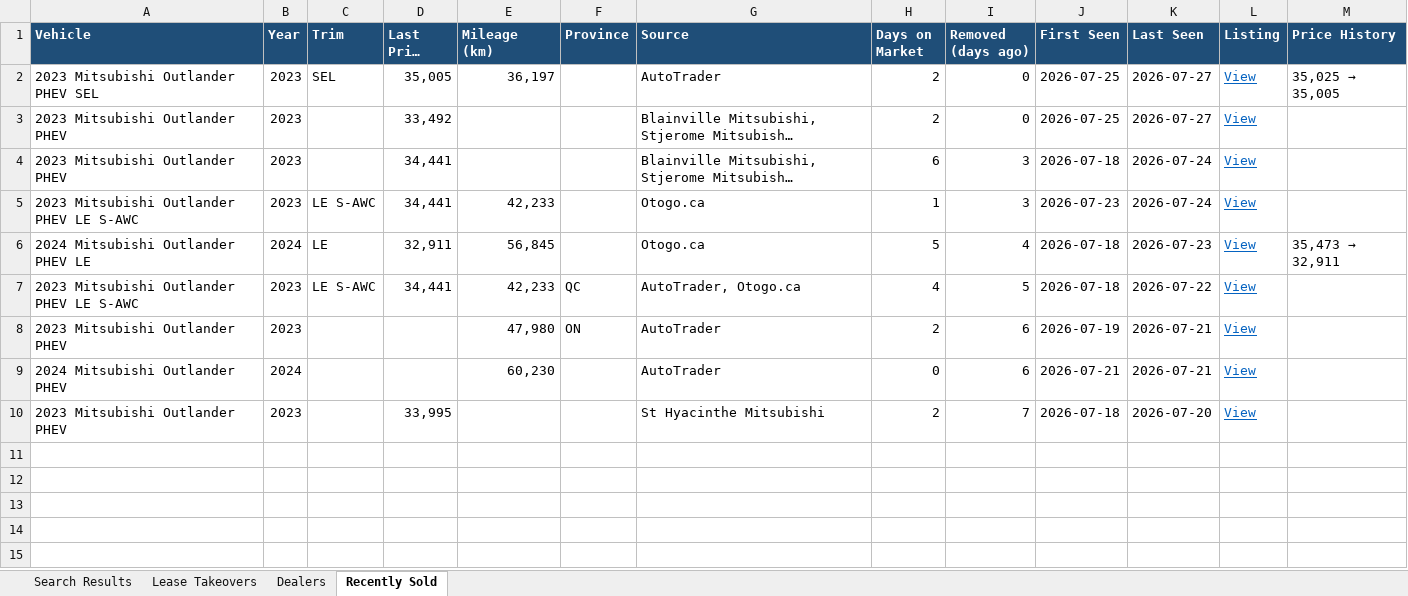
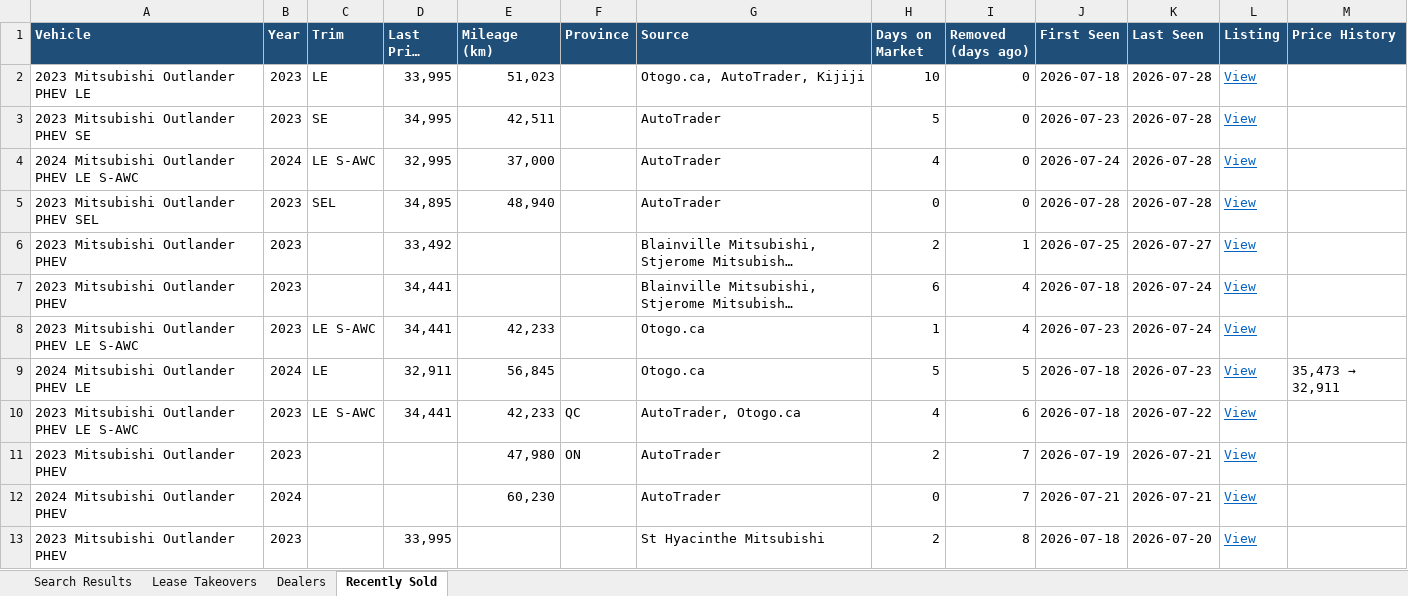
Before and after one commit to mdnaseershah/phev-rav4-search, an Excel workbook: outlander_phev_search_results.xlsx, sheet Recently Sold, drawn as a sheet; long unchanged cells end in …; values as stored, in another font and other column widths than the file's, no borders; addresses are those after the commit; the diff names each change by its address in the sheet, - before the commit and + after, or states it on an @@ line.

```diff
--- a/outlander_phev_search_results.xlsx (sheet Recently Sold)
+++ b/outlander_phev_search_results.xlsx (sheet Recently Sold)
+row 2: 2023 Mitsubishi Outlander PHEV LE | 2023 | LE | 33,995 | 51,023 |  | Otogo.ca, AutoTrader, Kijiji | 10 | 0 | 2026-07-18 | 2026-07-28 | View
+row 3: 2023 Mitsubishi Outlander PHEV SE | 2023 | SE | 34,995 | 42,511 |  | AutoTrader | 5 | 0 | 2026-07-23 | 2026-07-28 | View
+row 4: 2024 Mitsubishi Outlander PHEV LE S-AWC | 2024 | LE S-AWC | 32,995 | 37,000 |  | AutoTrader | 4 | 0 | 2026-07-24 | 2026-07-28 | View
-D5 (Last Price ($)): 35,005
+D5 (Last Price ($)): 34,895
-E5 (Mileage (km)): 36,197
+E5 (Mileage (km)): 48,940
-H5 (Days on Market): 2
+H5 (Days on Market): 0
-J5 (First Seen): 2026-07-25
+J5 (First Seen): 2026-07-28
-K5 (Last Seen): 2026-07-27
+K5 (Last Seen): 2026-07-28
@@ M5 (Price History): 35,025 → 35,005 → (empty) @@
-I6 (Removed (days ago)): 0
+I6 (Removed (days ago)): 1
-I7:I8 (Removed (days ago)): 3
+I7:I8 (Removed (days ago)): 4
-I9 (Removed (days ago)): 4
+I9 (Removed (days ago)): 5
-I10 (Removed (days ago)): 5
+I10 (Removed (days ago)): 6
-I11:I12 (Removed (days ago)): 6
+I11:I12 (Removed (days ago)): 7
-I13 (Removed (days ago)): 7
+I13 (Removed (days ago)): 8
```
Also changed, not shown: sheet Search Results, 3 other files.
